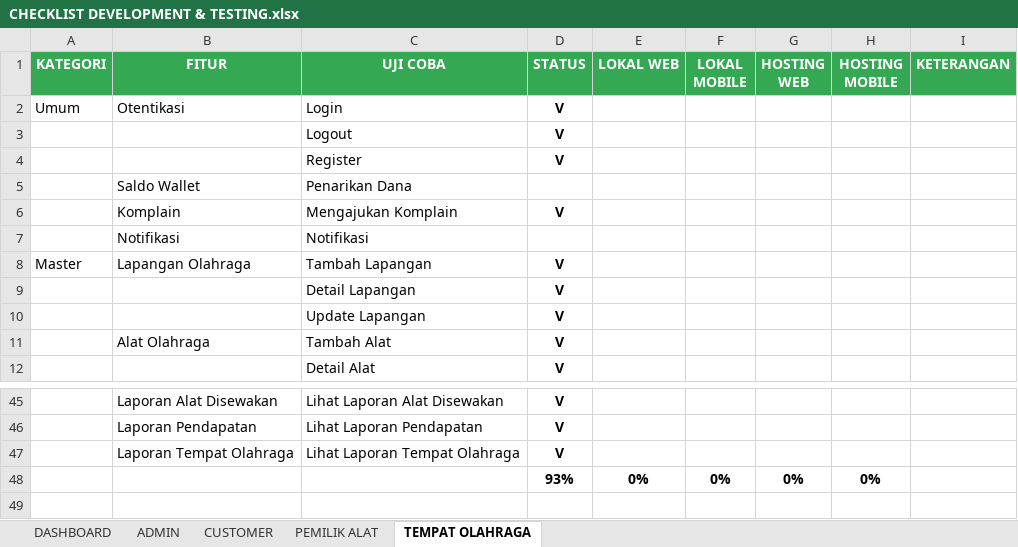
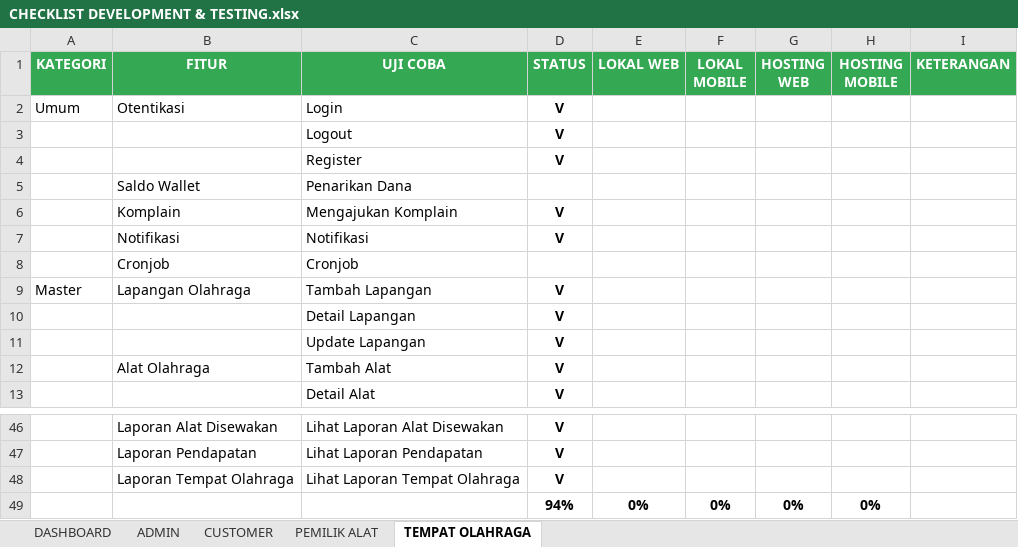
Before and after one commit to mariayerossi/TugasAkhir_Jiayoouu, an Excel workbook: CHECKLIST DEVELOPMENT & TESTING.xlsx, sheet TEMPAT OLAHRAGA, drawn as a sheet; only a part is shown, gaps mark what is left out; values as stored, in another font and other column widths than the file's, no borders; conditional formats and table styles not drawn; addresses are those after the commit; the diff names each change by its address in the sheet, - before the commit and + after, or states it on an @@ line.

```diff
--- a/CHECKLIST DEVELOPMENT & TESTING.xlsx (sheet TEMPAT OLAHRAGA)
+++ b/CHECKLIST DEVELOPMENT & TESTING.xlsx (sheet TEMPAT OLAHRAGA)
-D7 (STATUS): (empty)
+D7 (STATUS): V
+row 8:  | Cronjob | Cronjob
-D49 (STATUS): 93%
+D49 (STATUS): 94%
```
Also changed, not shown: sheet CUSTOMER, sheet PEMILIK ALAT, sheet DASHBOARD, 1 other file.
